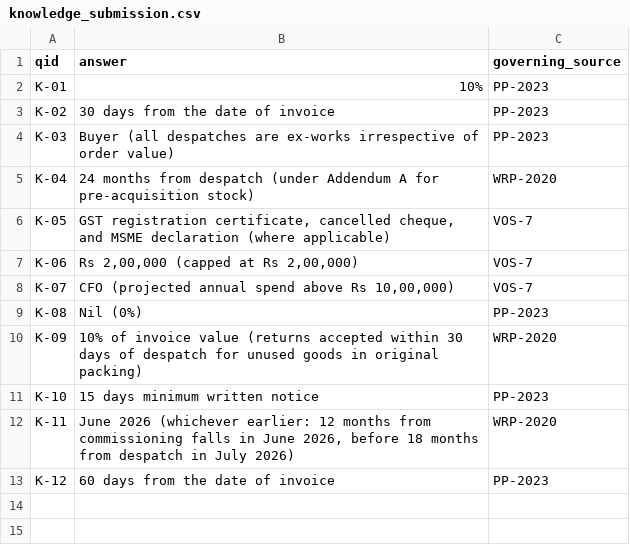
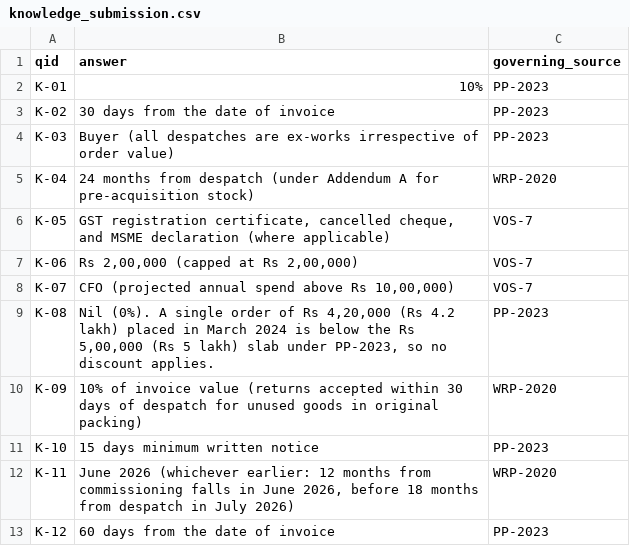
Before and after one commit to ArnavModi-MSIT/FDE-Agent, a CSV file: submissions/knowledge_submission.csv, drawn as a sheet.

```diff
--- a/submissions/knowledge_submission.csv
+++ b/submissions/knowledge_submission.csv
@@ -8,3 +8,3 @@ K-06,"Rs 2,00,000 (capped at Rs 2,00,000)",VOS-7
 K-07,"CFO (projected annual spend above Rs 10,00,000)",VOS-7
-K-08,Nil (0%),PP-2023
+K-08,"Nil (0%). A single order of Rs 4,20,000 (Rs 4.2 lakh) placed in March 2024 is below the Rs 5,00,000 (Rs 5 lakh) slab under PP-2023, so no discount applies.",PP-2023
 K-09,10% of invoice value (returns accepted within 30 days of despatch for unused goods in original packing),WRP-2020
```
Also changed, not shown: 4 other files.
